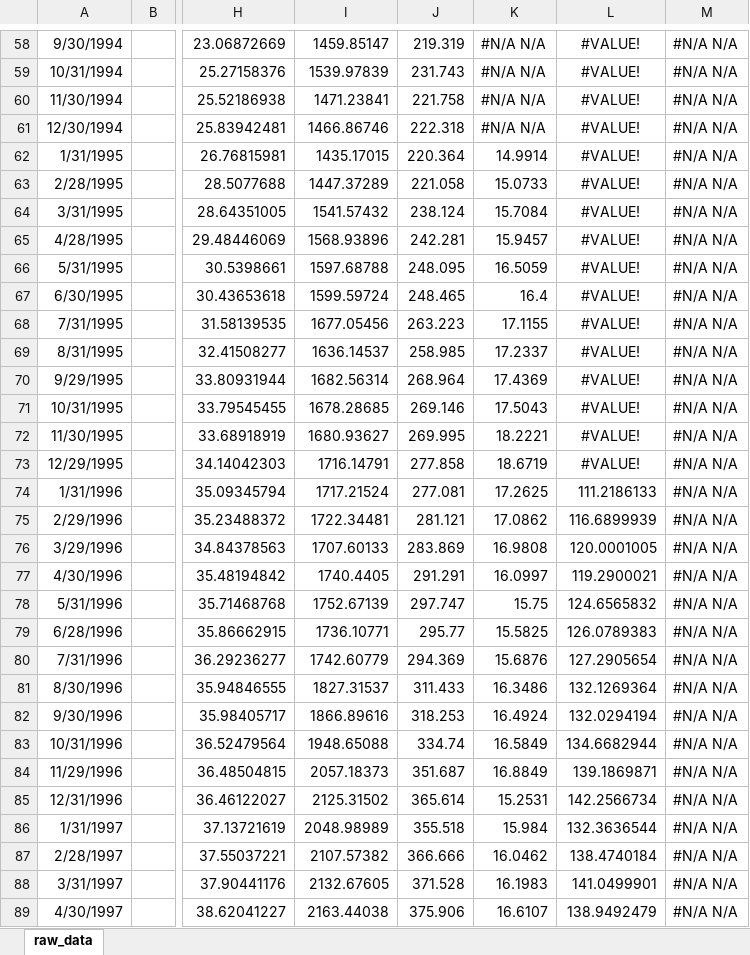
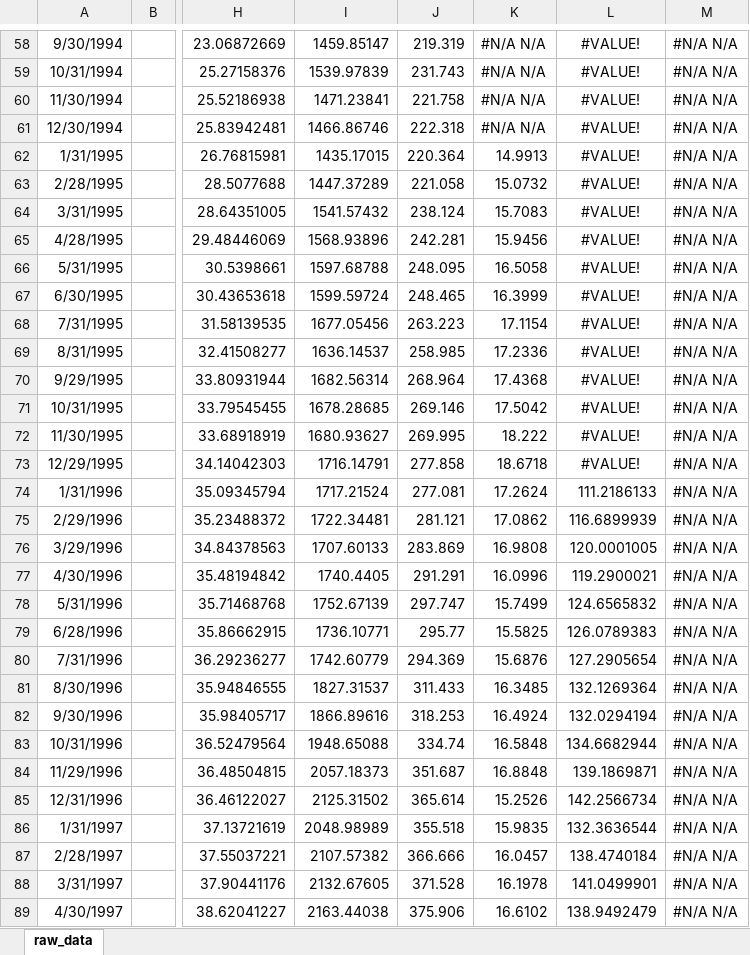
Before and after one commit to rbdev40/tools, an Excel workbook: reports/data/vm_system_pull_simple.xlsx, sheet raw_data, drawn as a sheet; only a part is shown, gaps mark what is left out; values as stored, in another font and other column widths than the file's, no borders; the diff covers the shown part only; the diff names each change by its address in the sheet, - before the commit and + after, or states it on an @@ line.

Commit message:
January data update

```diff
--- a/reports/data/vm_system_pull_simple.xlsx (sheet raw_data)
+++ b/reports/data/vm_system_pull_simple.xlsx (sheet raw_data)
-K62: 14.9914
+K62: 14.9913
-K63: 15.0733
+K63: 15.0732
-K64: 15.7084
+K64: 15.7083
-K65: 15.9457
+K65: 15.9456
-K66: 16.5059
+K66: 16.5058
-K67: 16.4
+K67: 16.3999
-K68: 17.1155
+K68: 17.1154
-K69: 17.2337
+K69: 17.2336
-K70: 17.4369
+K70: 17.4368
-K71: 17.5043
+K71: 17.5042
-K72: 18.2221
+K72: 18.222
-K73: 18.6719
+K73: 18.6718
-K74: 17.2625
+K74: 17.2624
-K77: 16.0997
+K77: 16.0996
-K78: 15.75
+K78: 15.7499
-K81: 16.3486
+K81: 16.3485
-K83: 16.5849
+K83: 16.5848
-K84: 16.8849
+K84: 16.8848
-K85: 15.2531
+K85: 15.2526
-K86: 15.984
+K86: 15.9835
-K87: 16.0462
+K87: 16.0457
-K88: 16.1983
+K88: 16.1978
-K89: 16.6107
+K89: 16.6102
```
Also changed, not shown: 2 added rows and 1124 edited cells elsewhere in this sheet, 3 other files.
